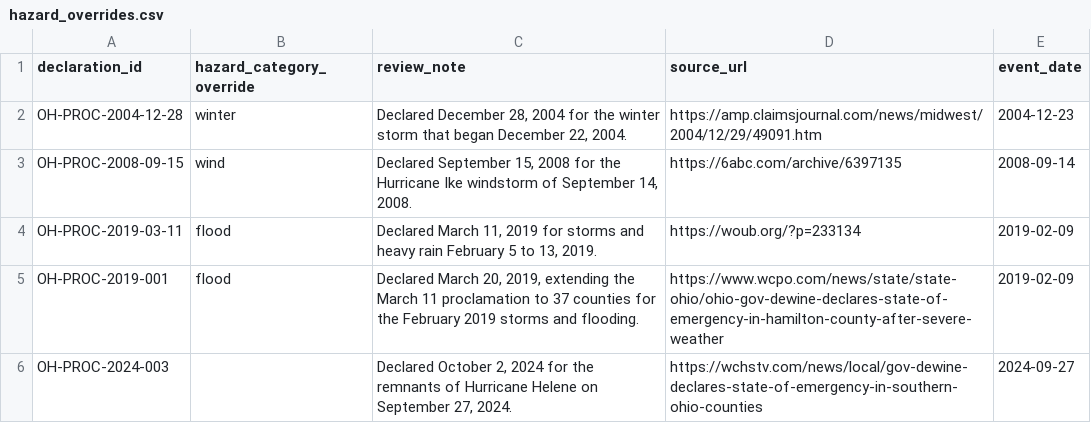
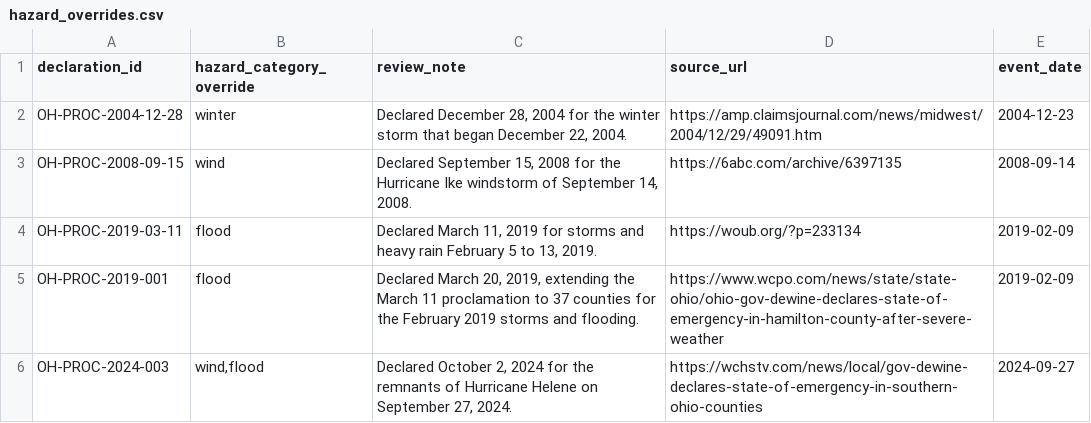
Before and after one commit to Phenom1881/disaster-data, a CSV file: plus/ohio/hazard_overrides.csv, drawn as a sheet.

```diff
--- a/plus/ohio/hazard_overrides.csv
+++ b/plus/ohio/hazard_overrides.csv
@@ -5,2 +5,2 @@ OH-PROC-2019-03-11,flood,"Declared March 11, 2019 for storms and heavy rain Febr
 OH-PROC-2019-001,flood,"Declared March 20, 2019, extending the March 11 proclamation to 37 counties for the February 2019 storms and flooding.",https://www.wcpo.com/news/state/state-ohio/ohio-gov-dewine-declares-state-of-emergency-in-hamilton-county-after-severe-weather,2019-02-09
-OH-PROC-2024-003,,"Declared October 2, 2024 for the remnants of Hurricane Helene on September 27, 2024.",https://wchstv.com/news/local/gov-dewine-declares-state-of-emergency-in-southern-ohio-counties,2024-09-27
+OH-PROC-2024-003,"wind,flood","Declared October 2, 2024 for the remnants of Hurricane Helene on September 27, 2024.",https://wchstv.com/news/local/gov-dewine-declares-state-of-emergency-in-southern-ohio-counties,2024-09-27
```
Also changed, not shown: 2 other files.
